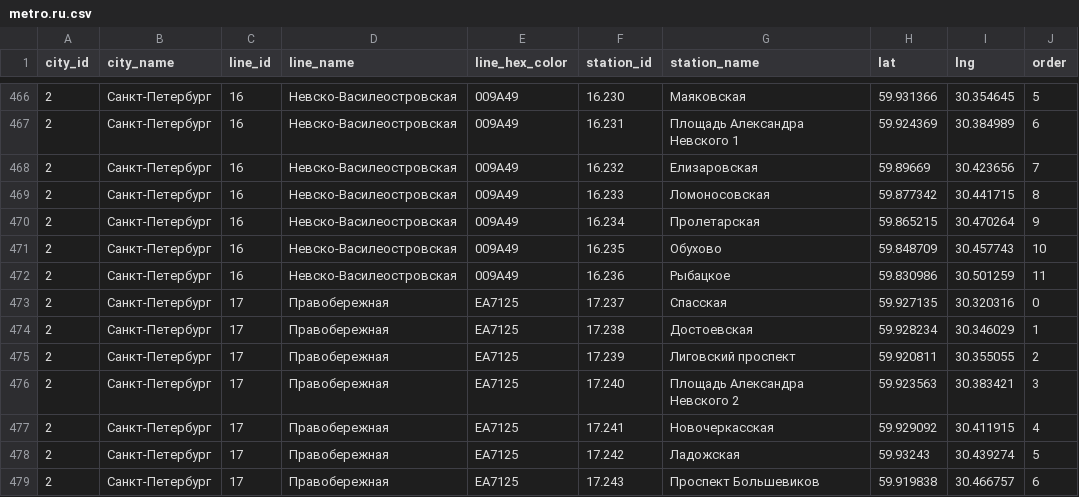
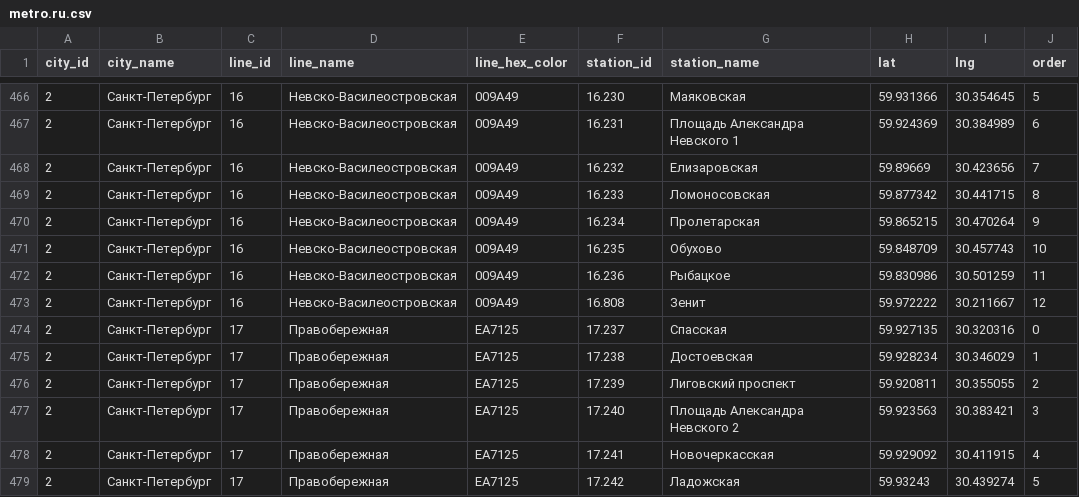
Before and after one commit to nalgeon/metro, a CSV file: data/metro.ru.csv, drawn as a sheet; only a part is shown, gaps mark what is left out; the shorter side is filled out with more unchanged rows.

```diff
--- a/data/metro.ru.csv
+++ b/data/metro.ru.csv
@@ -472,2 +472,3 @@ city_id,city_name,line_id,line_name,line_hex_color,station_id,station_name,lat,l
 2,"Санкт-Петербург",16,"Невско-Василеостровская",009A49,16.236,"Рыбацкое",59.830986,30.501259,11
+2,"Санкт-Петербург",16,"Невско-Василеостровская",009A49,16.808,"Зенит",59.972222,30.211667,12
 2,"Санкт-Петербург",17,"Правобережная",EA7125,17.237,"Спасская",59.927135,30.320316,0
```
Also changed, not shown: data/metro.en.csv, data/station.en.csv, 5 other files.
